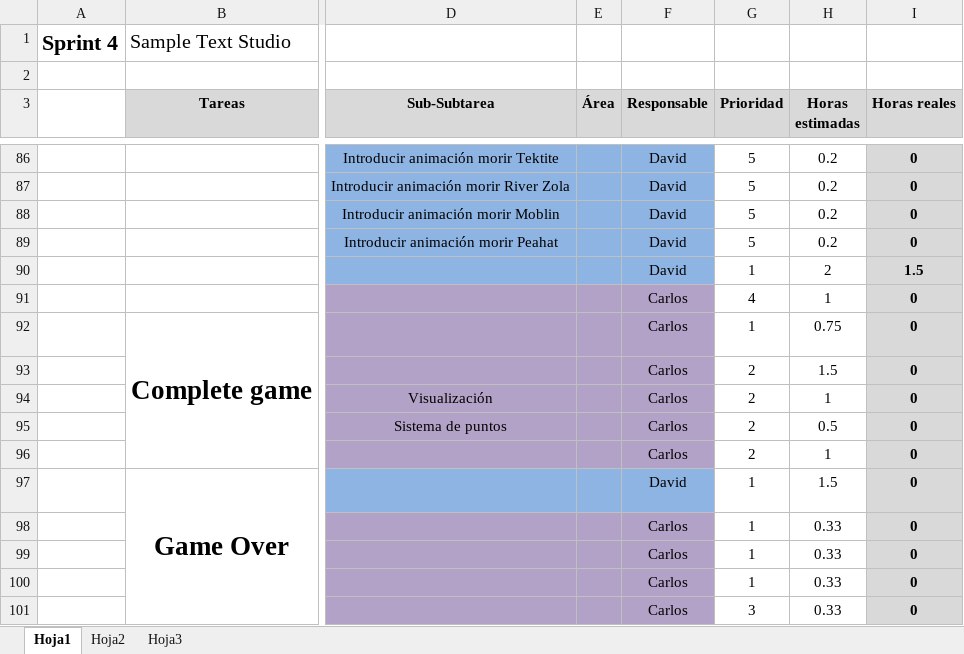
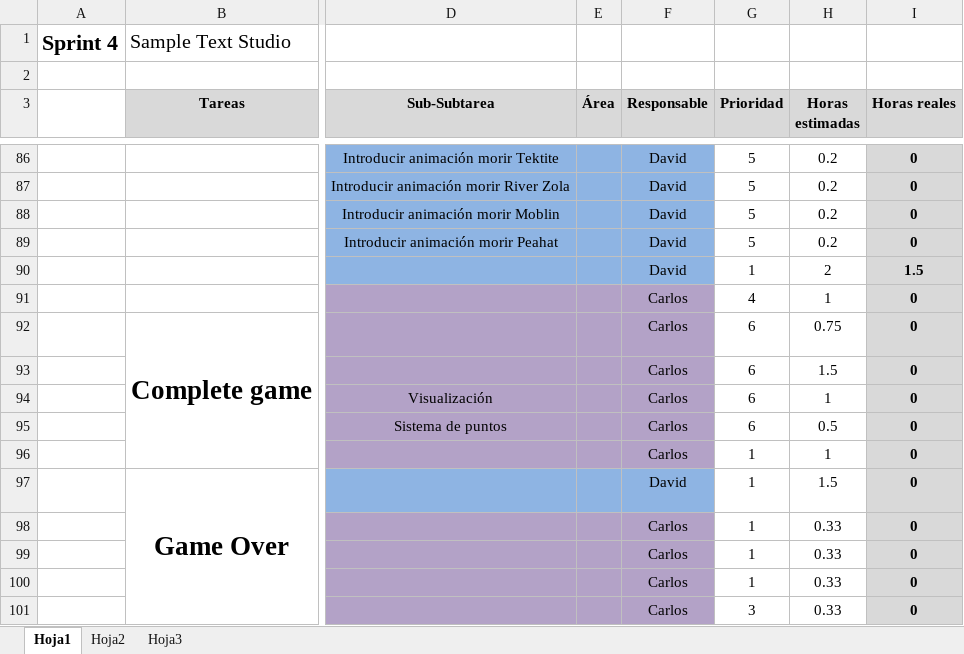
Before and after one commit to devildrake/MAP_LegendOfRadev, an Excel workbook: tabla scrum backlog + burndown chart - Sprint 4 SampleTextStudio.xlsx, sheet Hoja1, drawn as a sheet; only a part is shown, gaps mark what is left out; values as stored, in another font and other column widths than the file's, no borders; charts and pictures not drawn; the diff names each change by its address in the sheet, - before the commit and + after, or states it on an @@ line.

Commit message:
Cambios de excel

```diff
--- a/tabla scrum backlog + burndown chart - Sprint 4 SampleTextStudio.xlsx (sheet Hoja1)
+++ b/tabla scrum backlog + burndown chart - Sprint 4 SampleTextStudio.xlsx (sheet Hoja1)
-G92 (Prioridad): 1
+G92 (Prioridad): 6
-G93:G95 (Prioridad): 2
+G93:G95 (Prioridad): 6
-G96 (Prioridad): 2
+G96 (Prioridad): 1
```
Also changed, not shown: charts or pictures.
